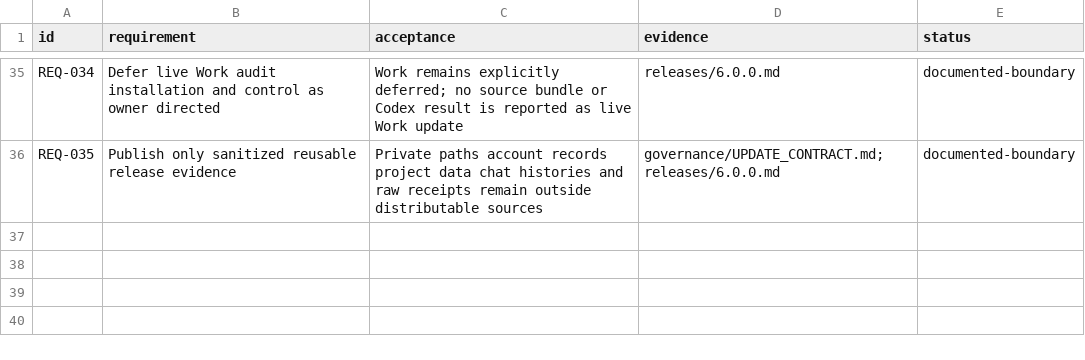
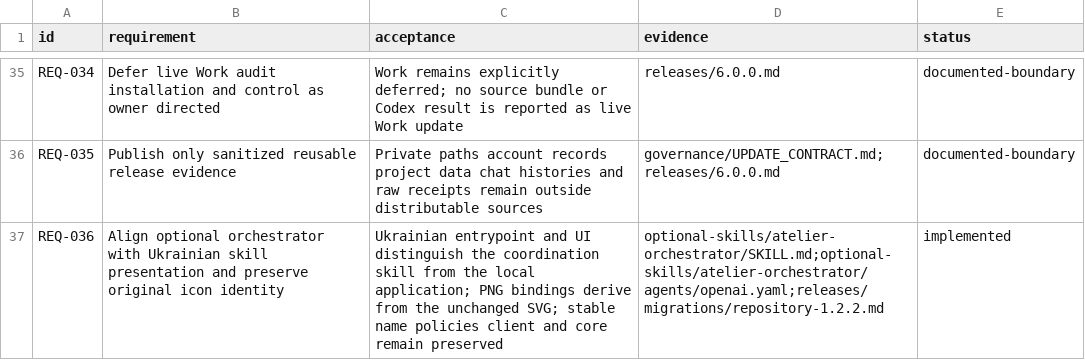
Before and after one commit to alex-hohaizel/codex-agents, a CSV file: governance/requirements.csv, drawn as a sheet; only a part is shown, gaps mark what is left out; the diff names each change by its address in the sheet, - before the commit and + after, or states it on an @@ line.

```diff
--- a/governance/requirements.csv
+++ b/governance/requirements.csv
+row 37: REQ-036 | Align optional orchestrator with Ukrainian skill presentation and preserve original icon identity | Ukrainian entrypoint and UI distinguish the coordination skill from the local application; PNG bindings derive from the unchanged SVG; stable name policies client and core remain preserved | optional-skills/atelier-orchestrator/SKILL.md;optional-skills/atelier-orchestrator/agents/openai.yaml;releases/migrations/repository-1.2.2.md | implemented
```
Also changed, not shown: 25 other files.
